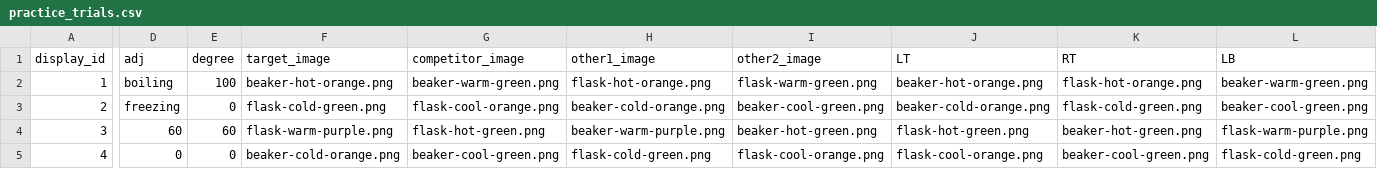
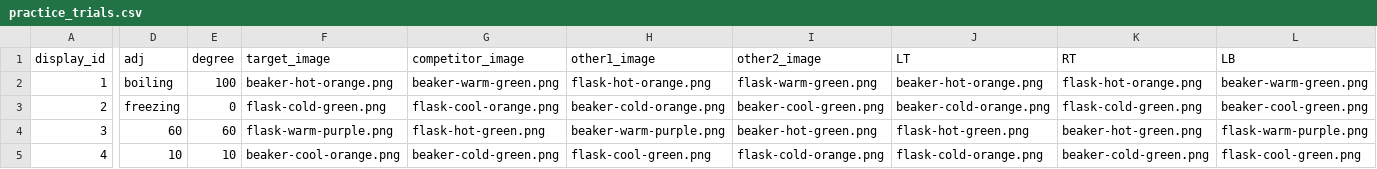
Before and after one commit to sunchaosc/scalar-adverbs, a CSV file: exp3_selfpace_adj/practice/practice_trials.csv, drawn as a sheet; only a part is shown, gaps mark what is left out; the diff covers the shown part only; the diff names each change by its address in the sheet, - before the commit and + after, or states it on an @@ line.

Commit message:
Add exp3_selfpaced_adj

```diff
--- a/exp3_selfpace_adj/practice/practice_trials.csv
+++ b/exp3_selfpace_adj/practice/practice_trials.csv
-D5 (adj): 0
+D5 (adj): 10
-E5 (degree): 0
+E5 (degree): 10
-F5 (target_image): beaker-cold-orange.png
+F5 (target_image): beaker-cool-orange.png
-G5 (competitor_image): beaker-cool-green.png
+G5 (competitor_image): beaker-cold-green.png
-H5 (other1_image): flask-cold-green.png
+H5 (other1_image): flask-cool-green.png
-I5 (other2_image): flask-cool-orange.png
+I5 (other2_image): flask-cold-orange.png
-J5 (LT): flask-cool-orange.png
+J5 (LT): flask-cold-orange.png
-K5 (RT): beaker-cool-green.png
+K5 (RT): beaker-cold-green.png
-L5 (LB): flask-cold-green.png
+L5 (LB): flask-cool-green.png
```
Also changed, not shown: 3 edited cells elsewhere in this file, 11 other files.
